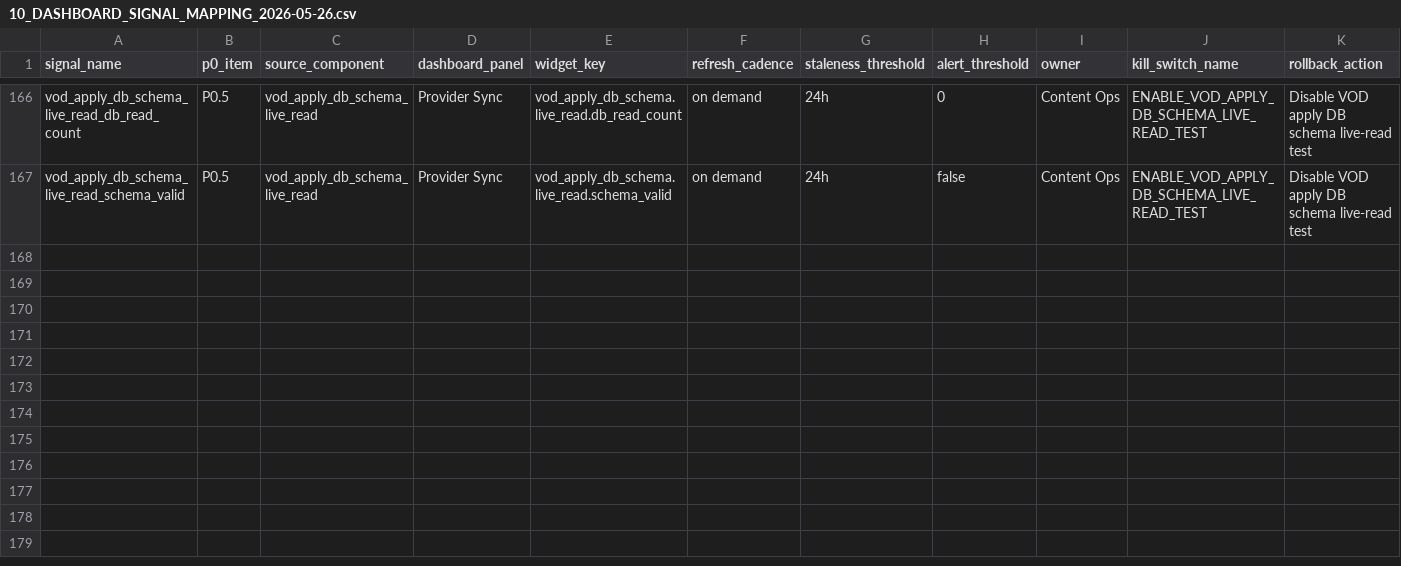
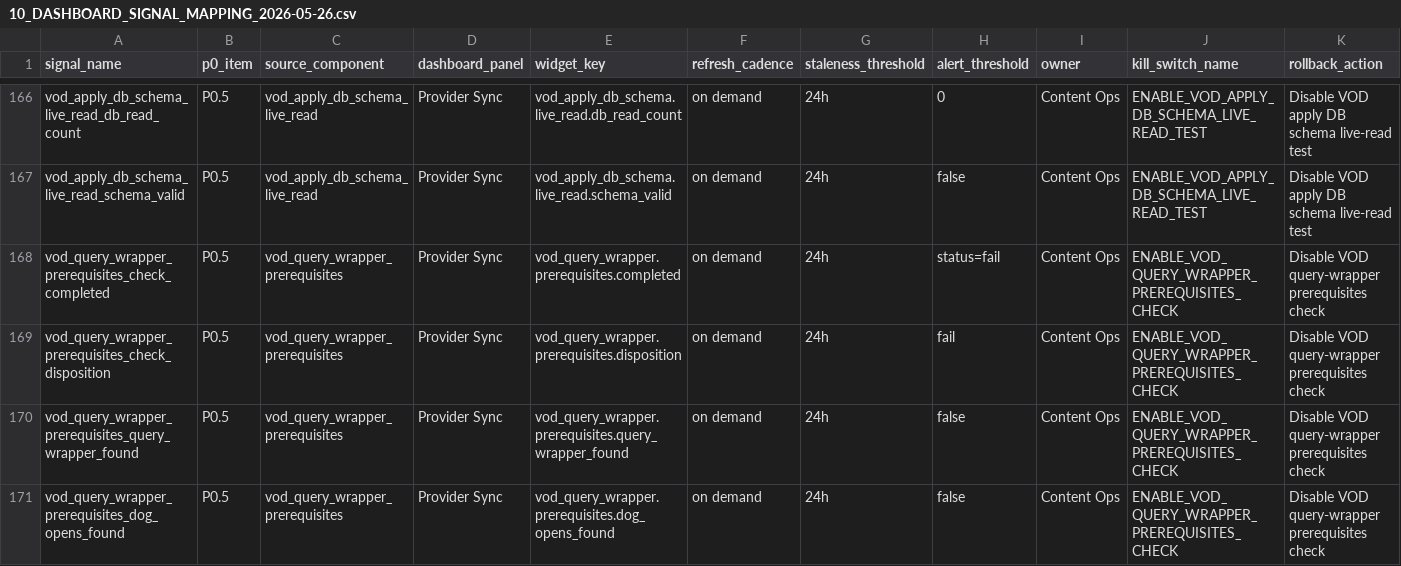
Before and after one commit to korcelp-wq/miratv_ingest, a CSV file: 10_DASHBOARD_SIGNAL_MAPPING_2026-05-26.csv, drawn as a sheet; only a part is shown, gaps mark what is left out; rows hold the shown columns only; the diff names each change by its address in the sheet, - before the commit and + after, or states it on an @@ line.

```diff
--- a/10_DASHBOARD_SIGNAL_MAPPING_2026-05-26.csv
+++ b/10_DASHBOARD_SIGNAL_MAPPING_2026-05-26.csv
+row 168: vod_query_wrapper_prerequisites_check_completed | P0.5 | vod_query_wrapper_prerequisites | Provider Sync | vod_query_wrapper.prerequisites.completed | on demand | 24h | status=fail | Content Ops | ENABLE_VOD_QUERY_WRAPPER_PREREQUISITES_CHECK | Disable VOD query-wrapper prerequisites check
+row 169: vod_query_wrapper_prerequisites_check_disposition | P0.5 | vod_query_wrapper_prerequisites | Provider Sync | vod_query_wrapper.prerequisites.disposition | on demand | 24h | fail | Content Ops | ENABLE_VOD_QUERY_WRAPPER_PREREQUISITES_CHECK | Disable VOD query-wrapper prerequisites check
+row 170: vod_query_wrapper_prerequisites_query_wrapper_found | P0.5 | vod_query_wrapper_prerequisites | Provider Sync | vod_query_wrapper.prerequisites.query_wrapper_found | on demand | 24h | false | Content Ops | ENABLE_VOD_QUERY_WRAPPER_PREREQUISITES_CHECK | Disable VOD query-wrapper prerequisites check
+row 171: vod_query_wrapper_prerequisites_dog_opens_found | P0.5 | vod_query_wrapper_prerequisites | Provider Sync | vod_query_wrapper.prerequisites.dog_opens_found | on demand | 24h | false | Content Ops | ENABLE_VOD_QUERY_WRAPPER_PREREQUISITES_CHECK | Disable VOD query-wrapper prerequisites check
```
Also changed, not shown: 07_P0_SIGNAL_DICTIONARY_2026-05-26.csv, 2 other files.
